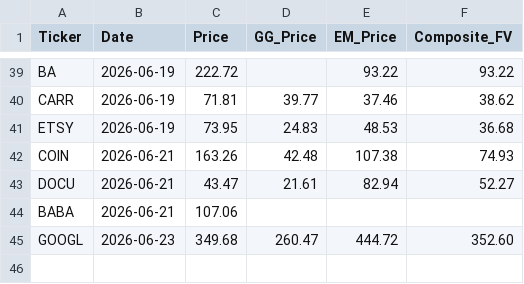
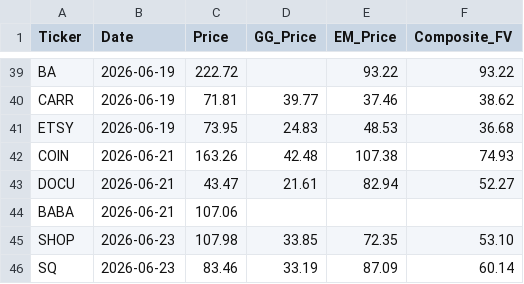
Before and after one commit to jaysang2908/Investment-Automation, a CSV file: price_history.csv, drawn as a sheet; only a part is shown, gaps mark what is left out.

Commit message:
history: SQ price/FV snapshot

```diff
--- a/price_history.csv
+++ b/price_history.csv
@@ -44,2 +44,3 @@ DOCU,2026-06-21,43.47,21.61,82.94,52.27
 BABA,2026-06-21,107.06,,,
-GOOGL,2026-06-23,349.68,260.47,444.72,352.60
+SHOP,2026-06-23,107.98,33.85,72.35,53.10
+SQ,2026-06-23,83.46,33.19,87.09,60.14
```
